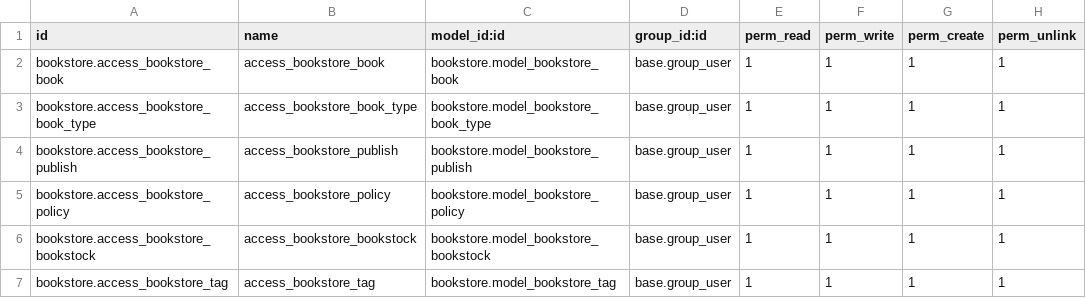
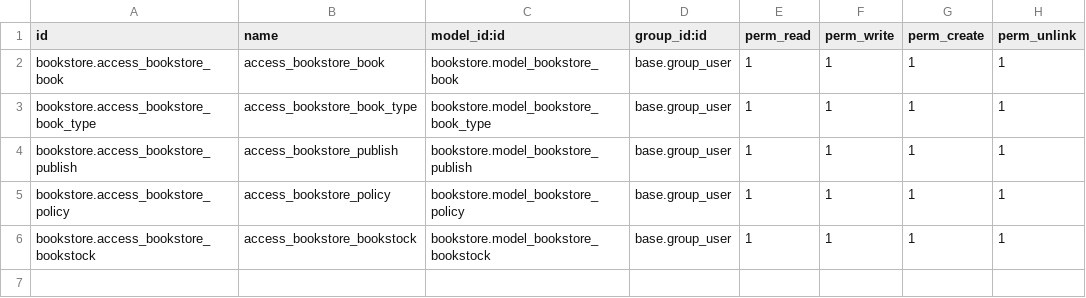
Before and after one commit to rari-odoo/eBook-Store-odoo, a CSV file: bookstore/security/ir.model.access.csv, drawn as a sheet; the diff names each change by its address in the sheet, - before the commit and + after, or states it on an @@ line.

```diff
--- a/bookstore/security/ir.model.access.csv
+++ b/bookstore/security/ir.model.access.csv
-row 7: bookstore.access_bookstore_tag | access_bookstore_tag | bookstore.model_bookstore_tag | base.group_user | 1 | 1 | 1 | 1
```
Also changed, not shown: 14 other files.
